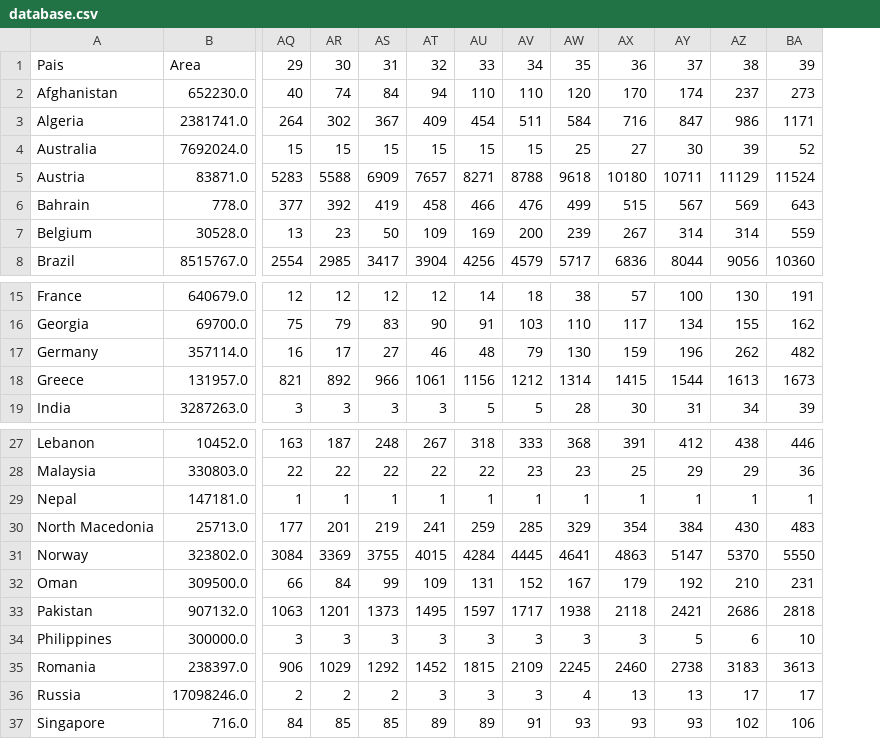
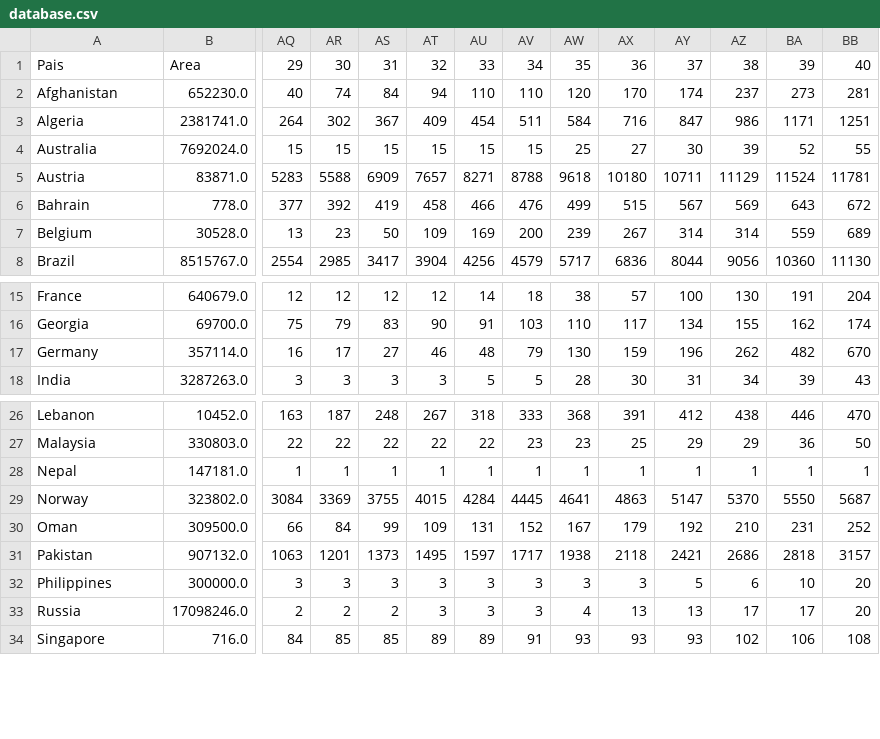
Before and after one commit to felipelewyee/COVID19MEXICOPREDICTIONER, a CSV file: database.csv, drawn as a sheet; only a part is shown, gaps mark what is left out; removed rows and columns are numbered as before the commit, all else as after; rows hold the shown columns only; the diff names each change by its address in the sheet, - before the commit and + after, or states it on an @@ line.

```diff
--- a/database.csv
+++ b/database.csv
+column BB, rows 1-8: 40 | 281 | 1251 | 55 | 11781 | 672 | 689 | 11130; rows 15-18: 204 | 174 | 670 | 43; rows 26-34: 470 | 50 | 1 | 5687 | 252 | 3157 | 20 | 20 | 108
-row 18: Greece | 131957.0 | 821 | 892 | 966 | 1061 | 1156 | 1212 | 1314 | 1415 | 1544 | 1613 | 1673
-row 30: North Macedonia | 25713.0 | 177 | 201 | 219 | 241 | 259 | 285 | 329 | 354 | 384 | 430 | 483
-row 35: Romania | 238397.0 | 906 | 1029 | 1292 | 1452 | 1815 | 2109 | 2245 | 2460 | 2738 | 3183 | 3613
```
Also changed, not shown: database_confirmed.csv, database_prediction.csv, 2 other files.
